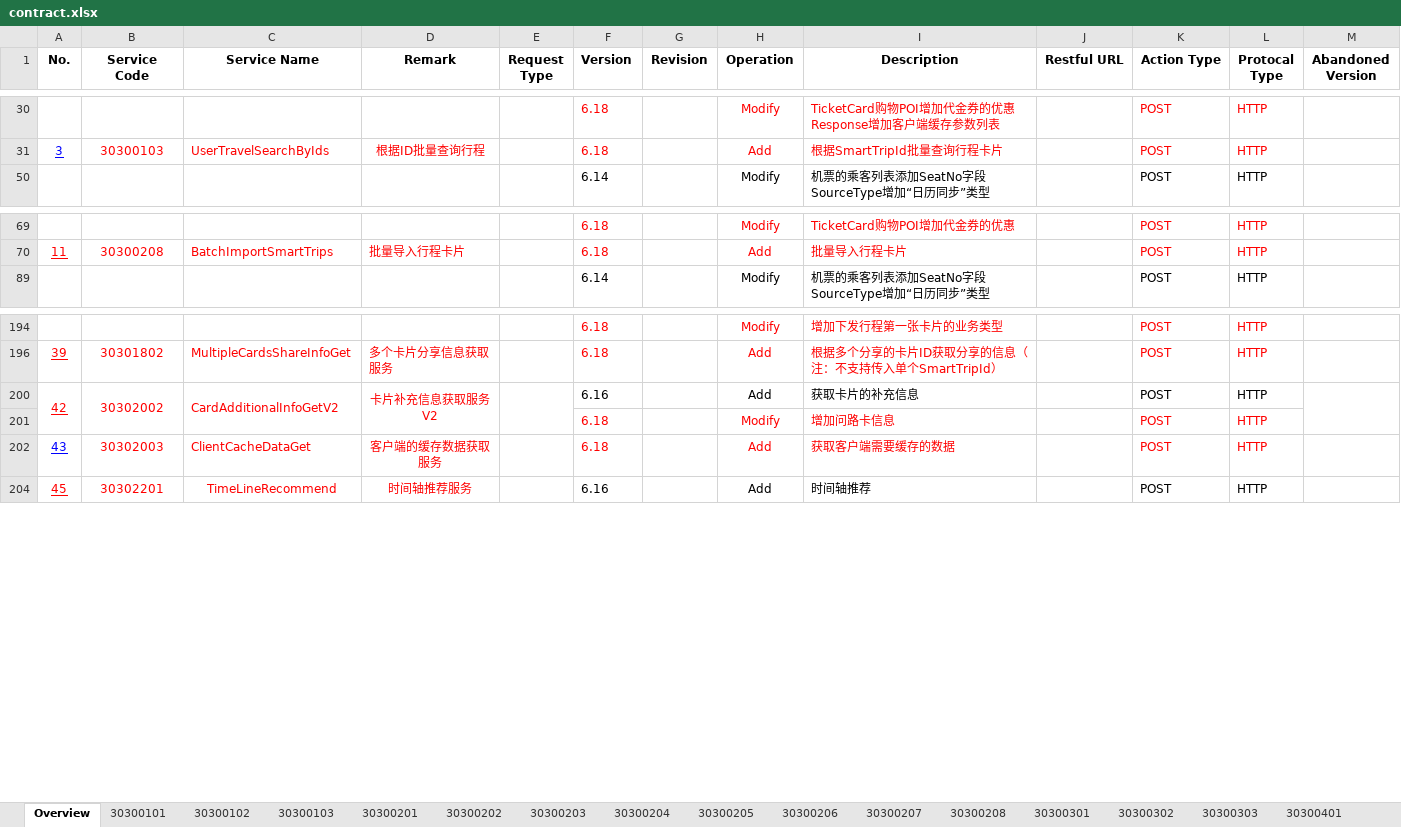
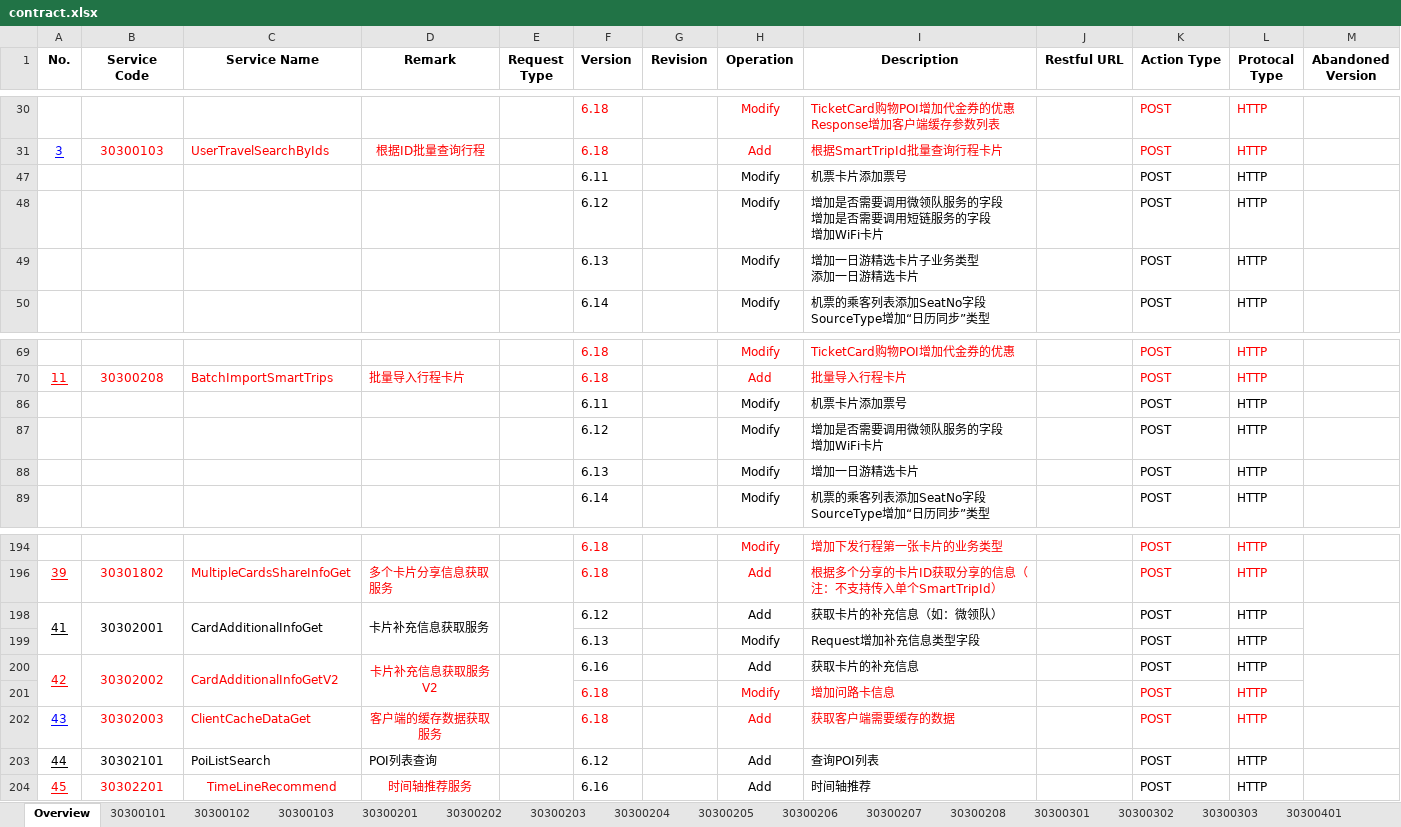
Before and after one commit to orangepoet/schedule, an Excel workbook: static/input/contract.xlsx, sheet Overview, drawn as a sheet; only a part is shown, gaps mark what is left out; values as stored, in another font and other column widths than the file's, no borders; ↵ is a line break in a cell; the diff covers the shown part only; the diff names each change by its address in the sheet, - before the commit and + after, or states it on an @@ line.

```diff
--- a/static/input/contract.xlsx (sheet Overview)
+++ b/static/input/contract.xlsx (sheet Overview)
@@ row 47 unhidden:  |  |  |  |  | 6.11 |  | Modify | 机票卡片添加票号 |  | POST | HTTP @@
@@ row 48 unhidden:  |  |  |  |  | 6.12 |  | Modify | 增加是否需要调用微领队服务的字段 ↵ 增加是否需要调用短链服务的字段 ↵ 增加WiFi卡片 |  | POST | HTTP @@
@@ row 49 unhidden:  |  |  |  |  | 6.13 |  | Modify | 增加一日游精选卡片子业务类型 ↵ 添加一日游精选卡片 |  | POST | HTTP @@
@@ row 86 unhidden:  |  |  |  |  | 6.11 |  | Modify | 机票卡片添加票号 |  | POST | HTTP @@
@@ row 87 unhidden:  |  |  |  |  | 6.12 |  | Modify | 增加是否需要调用微领队服务的字段 ↵ 增加WiFi卡片 |  | POST | HTTP @@
@@ row 88 unhidden:  |  |  |  |  | 6.13 |  | Modify | 增加一日游精选卡片 |  | POST | HTTP @@
@@ row 198 unhidden: 41 | 30302001 | CardAdditionalInfoGet | 卡片补充信息获取服务 |  | 6.12 |  | Add | 获取卡片的补充信息（如：微领队） |  | POST | HTTP @@
@@ row 199 unhidden:  |  |  |  |  | 6.13 |  | Modify | Request增加补充信息类型字段 |  | POST | HTTP @@
@@ row 203 unhidden: 44 | 30302101 | PoiListSearch | POI列表查询 |  | 6.12 |  | Add | 查询POI列表 |  | POST | HTTP @@
```
Also changed, not shown: 14 hidden or unhidden rows elsewhere in this sheet, 3 other files.
